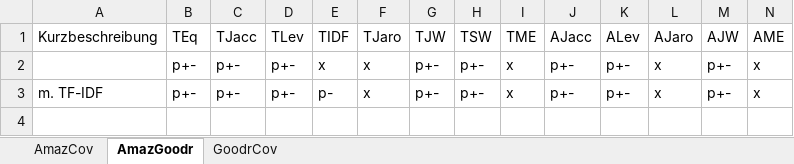
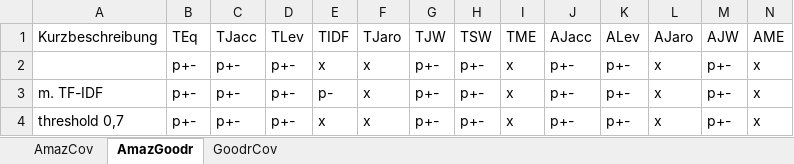
Before and after one commit to RaiiZen1/WebDataProject, an Excel workbook: data/output/results/results_machine_learning.xlsx, sheet AmazGoodr, drawn as a sheet; only a part is shown; values as stored, in another font and other column widths than the file's, no borders; table styles not drawn; rows hold the shown columns only; the diff names each change by its address in the sheet, - before the commit and + after, or states it on an @@ line.

Commit message:
checked with threshold 0.7

```diff
--- a/data/output/results/results_machine_learning.xlsx (sheet AmazGoodr)
+++ b/data/output/results/results_machine_learning.xlsx (sheet AmazGoodr)
+row 4: threshold 0,7 | p+- | p+- | p+- | x | x | p+- | p+- | x | p+- | p+- | x | p+- | x
```
Also changed, not shown: sheet GoodrCov, 10 other files.
